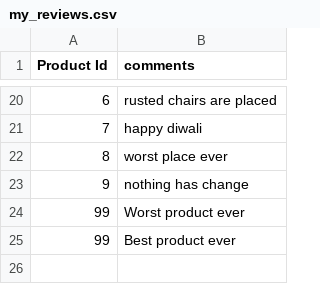
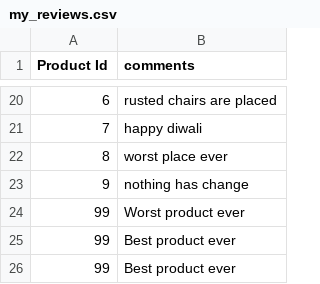
Before and after one commit to Ekaghni/sentiment_analysis_project, a CSV file: sentiment_api/Ekagni_AI_ML/sentimentAnalysisApi/Sentiment_Project/csv_files/my_reviews.csv, drawn as a sheet; only a part is shown, gaps mark what is left out.

```diff
--- a/sentiment_api/Ekagni_AI_ML/sentimentAnalysisApi/Sentiment_Project/csv_files/my_reviews.csv
+++ b/sentiment_api/Ekagni_AI_ML/sentimentAnalysisApi/Sentiment_Project/csv_files/my_reviews.csv
@@ -25 +25,2 @@
 99,Best product ever
+99,Best product ever
```
Also changed, not shown: 7 other files.
